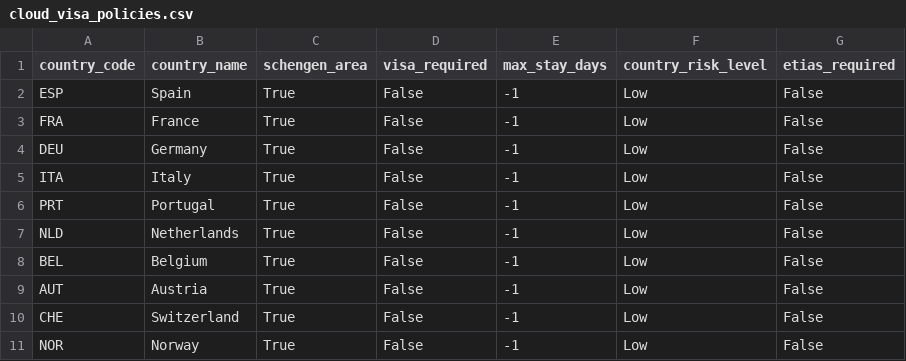
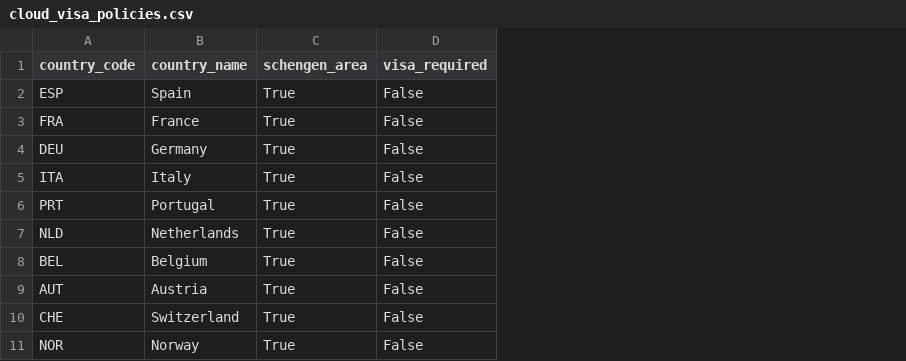
Before and after one commit to ar17c17/BorderGate, a CSV file: data/seed_data/cloud_visa_policies.csv, drawn as a sheet; only a part is shown; the diff names each change by its address in the sheet, - before the commit and + after, or states it on an @@ line.

```diff
--- a/data/seed_data/cloud_visa_policies.csv
+++ b/data/seed_data/cloud_visa_policies.csv
-column E (max_stay_days), rows 2-11: all -1
-column F (country_risk_level), rows 2-11: all Low
-column G (etias_required), rows 2-11: all False
```
Also changed, not shown: data/seed_data/cloud_agent_sessions.csv, 2 other files.
